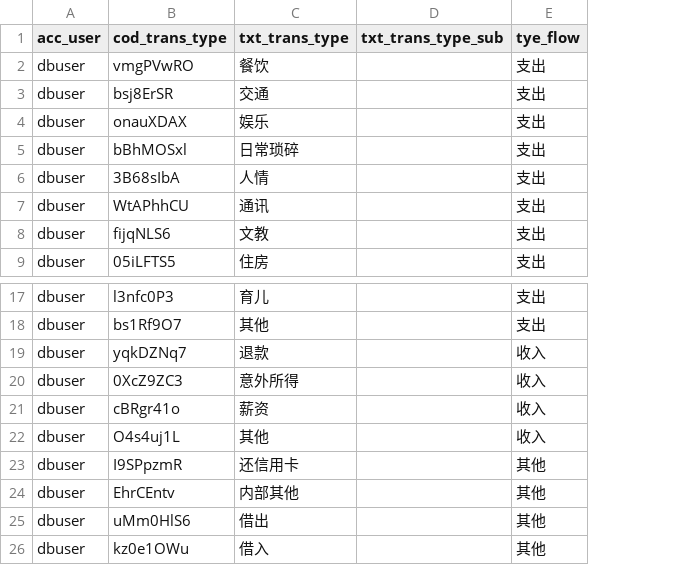
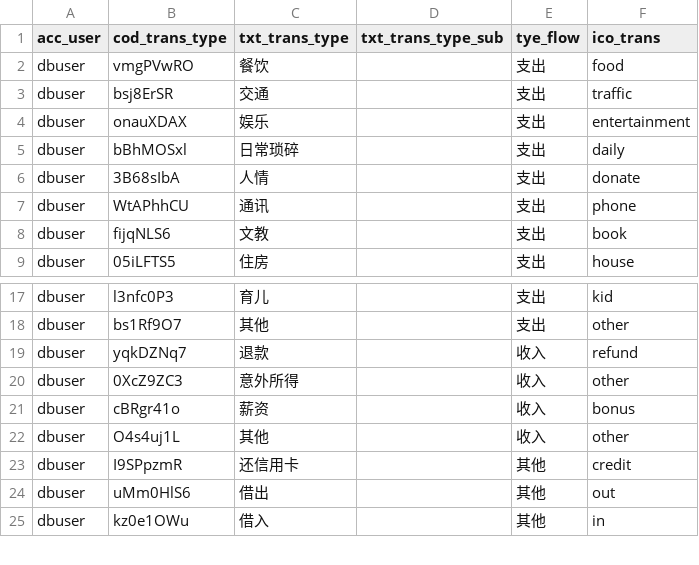
Before and after one commit to feifanhanmc/pocketbook, a CSV file: database/init/init_transtypes.csv, drawn as a sheet; only a part is shown, gaps mark what is left out; removed rows and columns are numbered as before the commit, all else as after; the diff names each change by its address in the sheet, - before the commit and + after, or states it on an @@ line.

```diff
--- a/database/init/init_transtypes.csv
+++ b/database/init/init_transtypes.csv
+column F (ico_trans), rows 2-9: food | traffic | entertainment | daily | donate | phone | book | house; rows 17-25: kid | other | refund | other | bonus | other | credit | out | in
-row 24: dbuser | EhrCEntv | 内部其他 |  | 其他
```
Also changed, not shown: 39 other files.
